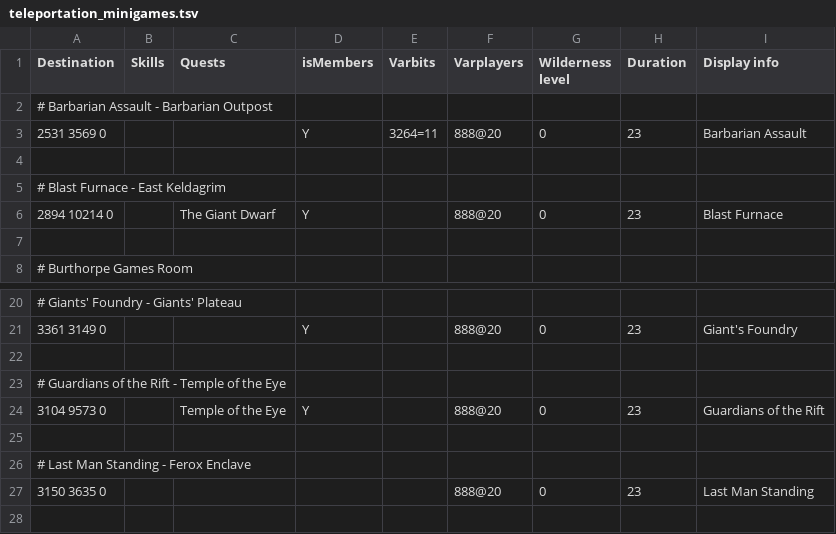
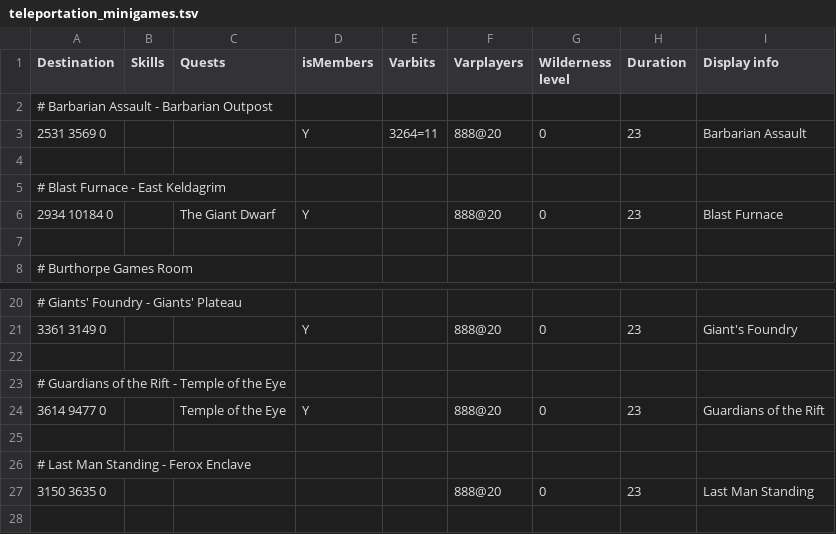
Before and after one commit to iEasyScript/xclient, a TSV file: runelite-client/src/main/resources/net/runelite/client/plugins/projectx/shortestpath/teleportation_minigames.tsv, drawn as a sheet; only a part is shown, gaps mark what is left out.

```diff
--- a/runelite-client/src/main/resources/net/runelite/client/plugins/projectx/shortestpath/teleportation_minigames.tsv
+++ b/runelite-client/src/main/resources/net/runelite/client/plugins/projectx/shortestpath/teleportation_minigames.tsv
@@ -5,3 +5,3 @@ Destination	Skills	Quests	isMembers	Varbits	Varplayers	Wilderness level	Duration
 # Blast Furnace - East Keldagrim								
-2894 10214 0		The Giant Dwarf	Y		888@20	0	23	Blast Furnace
+2934 10184 0		The Giant Dwarf	Y		888@20	0	23	Blast Furnace
 								
@@ -23,3 +23,3 @@ Destination	Skills	Quests	isMembers	Varbits	Varplayers	Wilderness level	Duration
 # Guardians of the Rift - Temple of the Eye								
-3104 9573 0		Temple of the Eye	Y		888@20	0	23	Guardians of the Rift
+3614 9477 0		Temple of the Eye	Y		888@20	0	23	Guardians of the Rift
 								
```
